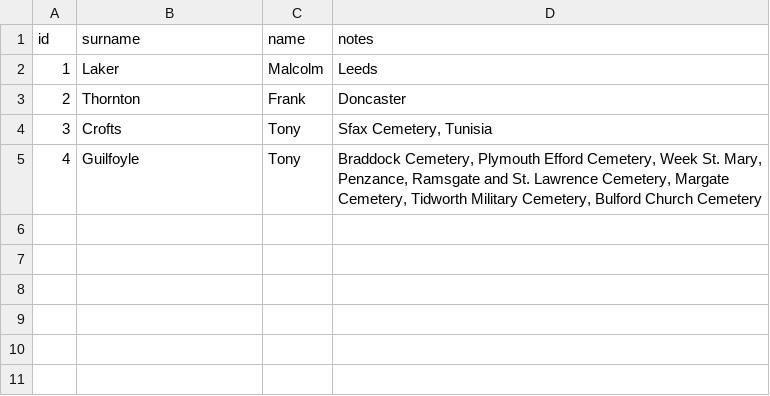
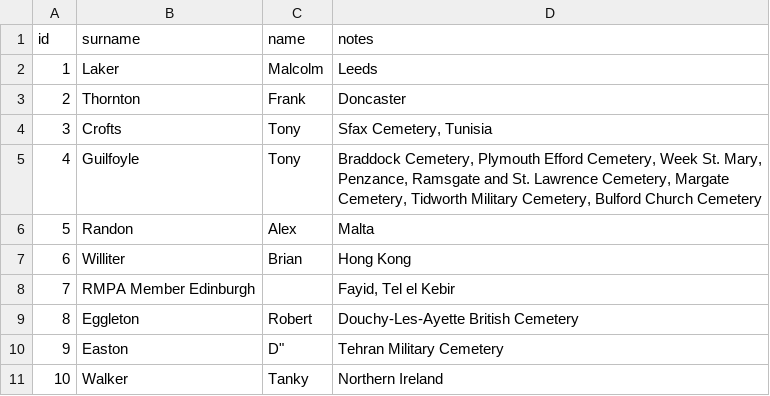
Before and after one commit to gm3dmo/old-cmp, a CSV file: data/acknowledgement.csv, drawn as a sheet.

Commit message:
Adding contributors

```diff
--- a/data/acknowledgement.csv
+++ b/data/acknowledgement.csv
@@ -5 +5,7 @@ id,surname,name,notes
 4,Guilfoyle,Tony,"Braddock Cemetery, Plymouth Efford Cemetery, Week St. Mary, Penzance, Ramsgate and St. Lawrence Cemetery, Margate Cemetery, Tidworth Military Cemetery, Bulford Church Cemetery"
+5,Randon,Alex,"Malta"
+6,Williter,Brian,"Hong Kong"
+7,RMPA Member Edinburgh,,"Fayid, Tel el Kebir"
+8,Eggleton,Robert,"Douchy-Les-Ayette British Cemetery"
+9,Easton,D","Tehran Military Cemetery"
+10,Walker,Tanky,Northern Ireland
```
